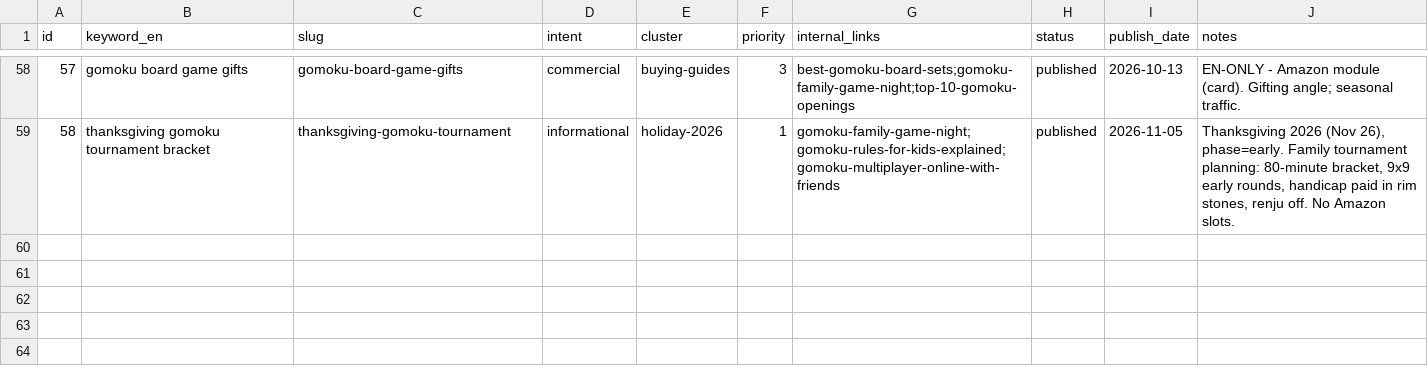
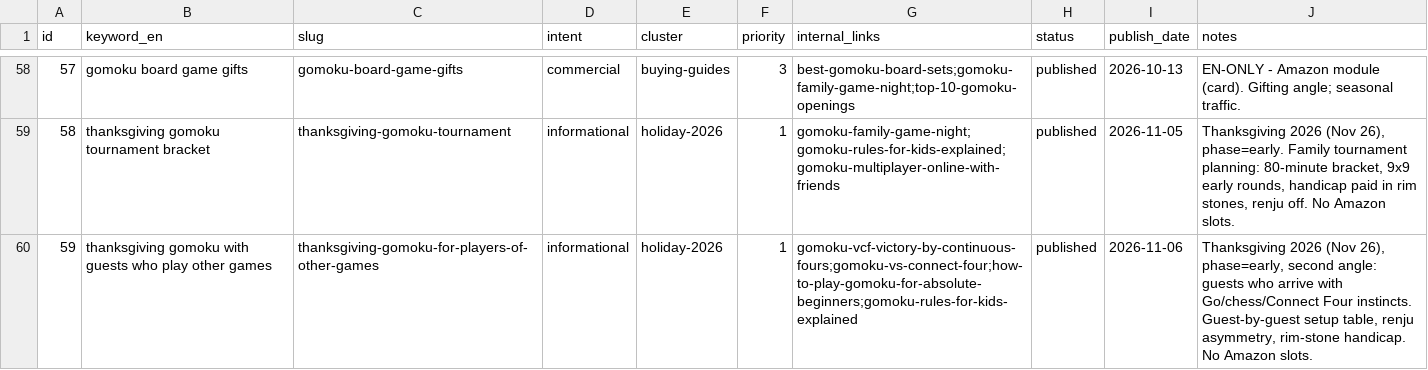
Before and after one commit to Zhou-Xiaoyong/trygomoku, a CSV file: seo/longtail_keywords.csv, drawn as a sheet; only a part is shown, gaps mark what is left out.

Commit message:
blog: 长尾词更新 thanksgiving-gomoku-for-players-of-other-games (thanksgiving gomoku with guests who play other games)

```diff
--- a/seo/longtail_keywords.csv
+++ b/seo/longtail_keywords.csv
@@ -59 +59,2 @@ id,keyword_en,slug,intent,cluster,priority,internal_links,status,publish_date,no
 58,thanksgiving gomoku tournament bracket,thanksgiving-gomoku-tournament,informational,holiday-2026,1,gomoku-family-game-night;gomoku-rules-for-kids-explained;gomoku-multiplayer-online-with-friends,published,2026-11-05,"Thanksgiving 2026 (Nov 26), phase=early. Family tournament planning: 80-minute bracket, 9x9 early rounds, handicap paid in rim stones, renju off. No Amazon slots."
+59,thanksgiving gomoku with guests who play other games,thanksgiving-gomoku-for-players-of-other-games,informational,holiday-2026,1,gomoku-vcf-victory-by-continuous-fours;gomoku-vs-connect-four;how-to-play-gomoku-for-absolute-beginners;gomoku-rules-for-kids-explained,published,2026-11-06,"Thanksgiving 2026 (Nov 26), phase=early, second angle: guests who arrive with Go/chess/Connect Four instincts. Guest-by-guest setup table, renju asymmetry, rim-stone handicap. No Amazon slots."
```
Also changed, not shown: 32 other files.
